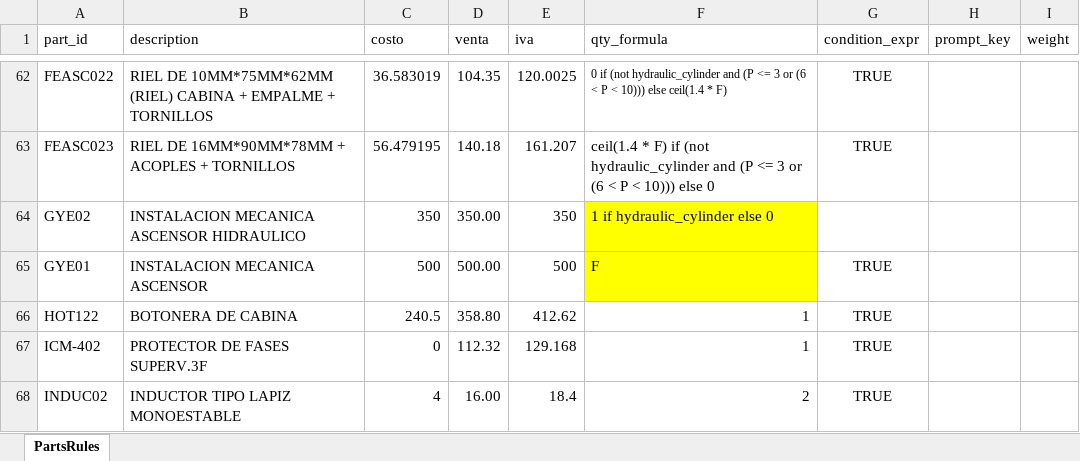
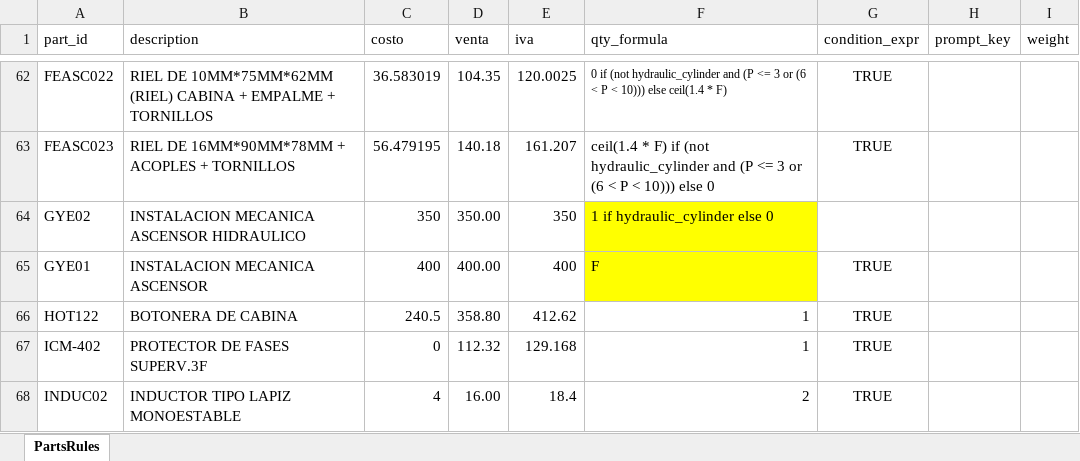
Before and after one commit to Lucasabv123/elevators, an Excel workbook: Elevators.xlsx, sheet PartsRules, drawn as a sheet; only a part is shown, gaps mark what is left out; values as stored, in another font and other column widths than the file's, no borders; the diff names each change by its address in the sheet, - before the commit and + after, or states it on an @@ line.

Commit message:
Update in excel data_base

```diff
--- a/Elevators.xlsx (sheet PartsRules)
+++ b/Elevators.xlsx (sheet PartsRules)
-C65 (costo): 500
+C65 (costo): 400
-D65 (venta): 500.00
+D65 (venta): 400.00
-E65 (iva): 500
+E65 (iva): 400
```
